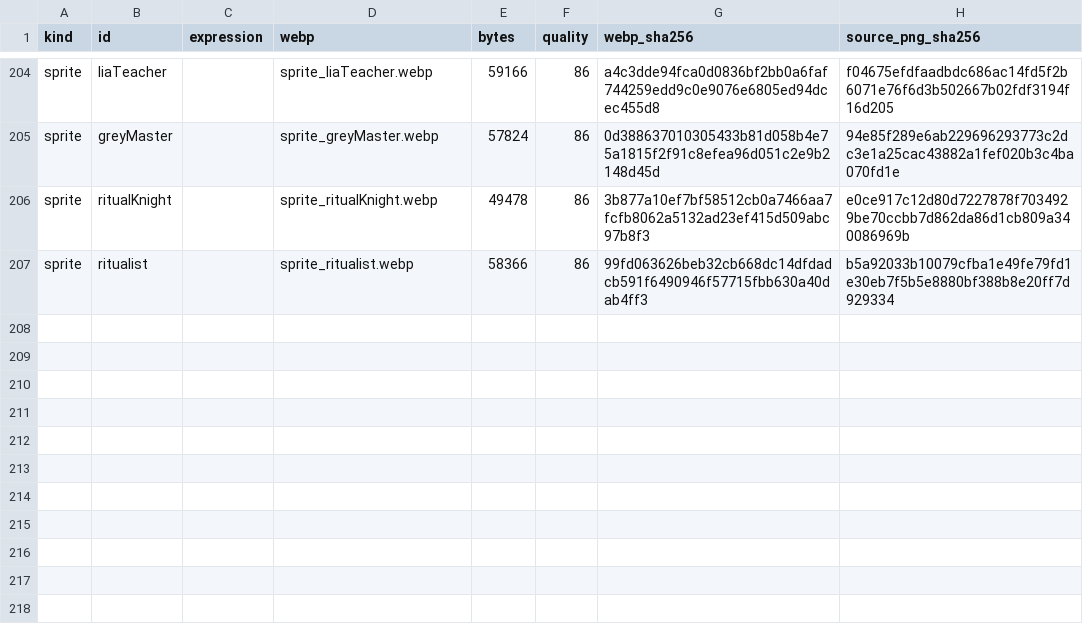
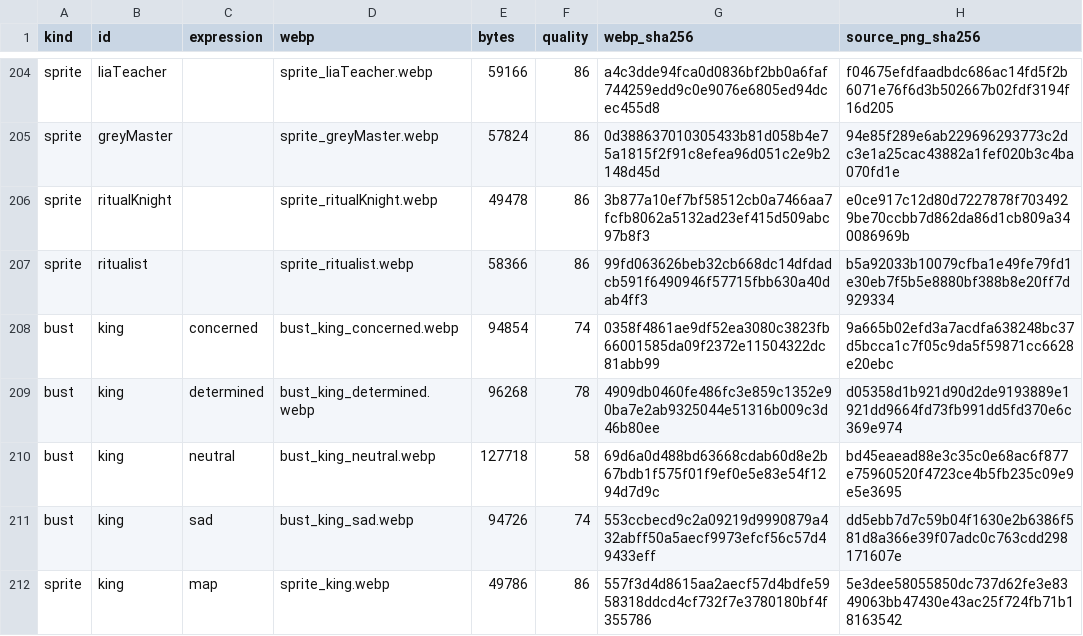
Before and after one commit to legendnever-collab/ashen-crown, a CSV file: src/assets/art-import-log.csv, drawn as a sheet; only a part is shown, gaps mark what is left out.

```diff
--- a/src/assets/art-import-log.csv
+++ b/src/assets/art-import-log.csv
@@ -207 +207,6 @@ sprite,ritualKnight,,sprite_ritualKnight.webp,49478,86,3b877a10ef7bf58512cb0a746
 sprite,ritualist,,sprite_ritualist.webp,58366,86,99fd063626beb32cb668dc14dfdadcb591f6490946f57715fbb630a40dab4ff3,b5a92033b10079cfba1e49fe79fd1e30eb7f5b5e8880bf388b8e20ff7d929334
+bust,king,concerned,bust_king_concerned.webp,94854,74,0358f4861ae9df52ea3080c3823fb66001585da09f2372e11504322dc81abb99,9a665b02efd3a7acdfa638248bc37d5bcca1c7f05c9da5f59871cc6628e20ebc
+bust,king,determined,bust_king_determined.webp,96268,78,4909db0460fe486fc3e859c1352e90ba7e2ab9325044e51316b009c3d46b80ee,d05358d1b921d90d2de9193889e1921dd9664fd73fb991dd5fd370e6c369e974
+bust,king,neutral,bust_king_neutral.webp,127718,58,69d6a0d488bd63668cdab60d8e2b67bdb1f575f01f9ef0e5e83e54f1294d7d9c,bd45eaead88e3c35c0e68ac6f877e75960520f4723ce4b5fb235c09e9e5e3695
+bust,king,sad,bust_king_sad.webp,94726,74,553ccbecd9c2a09219d9990879a432abff50a5aecf9973efcf56c57d49433eff,dd5ebb7d7c59b04f1630e2b6386f581d8a366e39f07adc0c763cdd298171607e
+sprite,king,map,sprite_king.webp,49786,86,557f3d4d8615aa2aecf57d4bdfe5958318ddcd4cf732f7e3780180bf4f355786,5e3dee58055850dc737d62fe3e8349063bb47430e43ac25f724fb71b18163542
```
Also changed, not shown: src/assets/item-art-import-log.csv, src/assets/room-art-import-log.csv, 45 other files.
